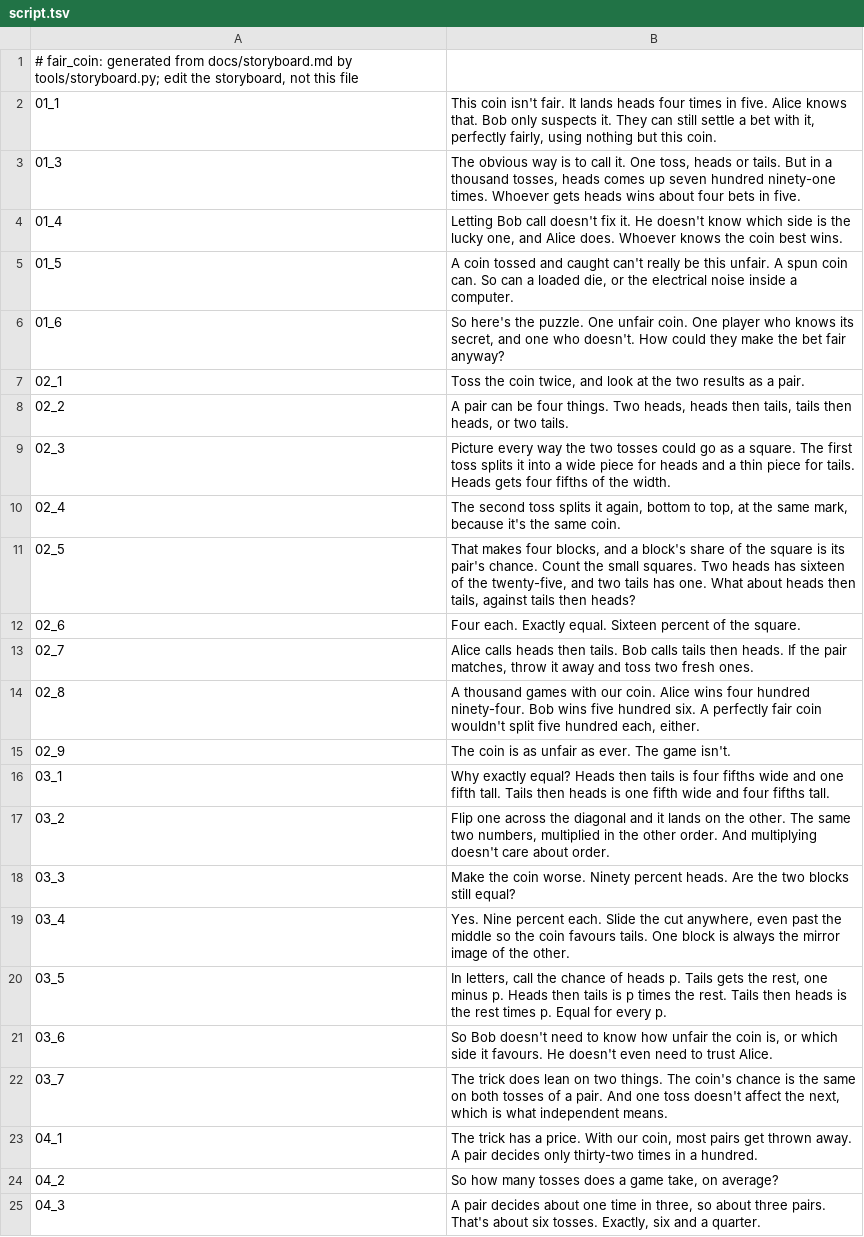
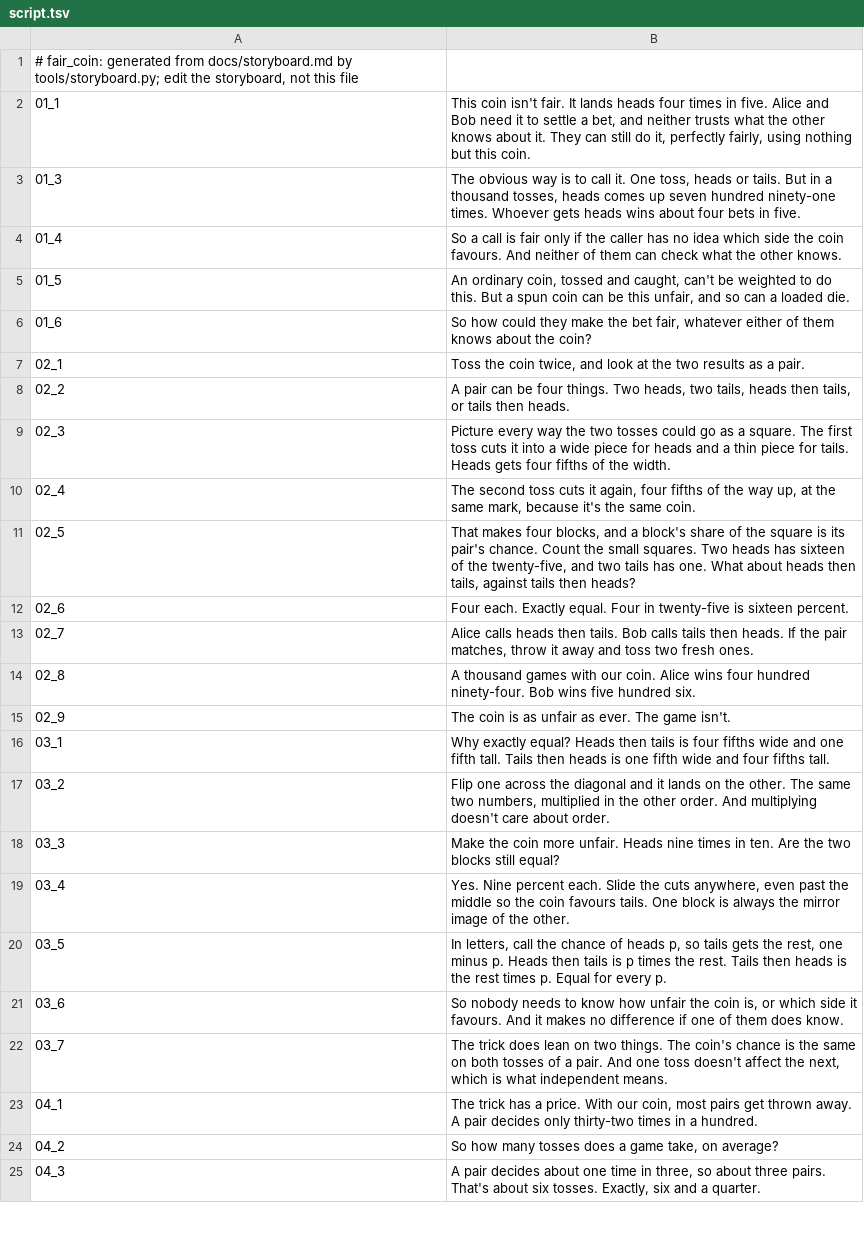
Before and after one commit to Dicklesworthstone/jeffs_math_explainer_videos, a TSV file: explainer_corpus/fair_coin/script.tsv, drawn as a sheet; only a part is shown; the diff covers the shown part only.

```diff
--- a/explainer_corpus/fair_coin/script.tsv
+++ b/explainer_corpus/fair_coin/script.tsv
@@ -1,15 +1,15 @@
 # fair_coin: generated from docs/storyboard.md by tools/storyboard.py; edit the storyboard, not this file
-01_1	This coin isn't fair. It lands heads four times in five. Alice knows that. Bob only suspects it. They can still settle a bet with it, perfectly fairly, using nothing but this coin.
+01_1	This coin isn't fair. It lands heads four times in five. Alice and Bob need it to settle a bet, and neither trusts what the other knows about it. They can still do it, perfectly fairly, using nothing but this coin.
 01_3	The obvious way is to call it. One toss, heads or tails. But in a thousand tosses, heads comes up seven hundred ninety-one times. Whoever gets heads wins about four bets in five.
-01_4	Letting Bob call doesn't fix it. He doesn't know which side is the lucky one, and Alice does. Whoever knows the coin best wins.
-01_5	A coin tossed and caught can't really be this unfair. A spun coin can. So can a loaded die, or the electrical noise inside a computer.
-01_6	So here's the puzzle. One unfair coin. One player who knows its secret, and one who doesn't. How could they make the bet fair anyway?
+01_4	So a call is fair only if the caller has no idea which side the coin favours. And neither of them can check what the other knows.
+01_5	An ordinary coin, tossed and caught, can't be weighted to do this. But a spun coin can be this unfair, and so can a loaded die.
+01_6	So how could they make the bet fair, whatever either of them knows about the coin?
 02_1	Toss the coin twice, and look at the two results as a pair.
-02_2	A pair can be four things. Two heads, heads then tails, tails then heads, or two tails.
-02_3	Picture every way the two tosses could go as a square. The first toss splits it into a wide piece for heads and a thin piece for tails. Heads gets four fifths of the width.
-02_4	The second toss splits it again, bottom to top, at the same mark, because it's the same coin.
+02_2	A pair can be four things. Two heads, two tails, heads then tails, or tails then heads.
+02_3	Picture every way the two tosses could go as a square. The first toss cuts it into a wide piece for heads and a thin piece for tails. Heads gets four fifths of the width.
+02_4	The second toss cuts it again, four fifths of the way up, at the same mark, because it's the same coin.
 02_5	That makes four blocks, and a block's share of the square is its pair's chance. Count the small squares. Two heads has sixteen of the twenty-five, and two tails has one. What about heads then tails, against tails then heads?
-02_6	Four each. Exactly equal. Sixteen percent of the square.
+02_6	Four each. Exactly equal. Four in twenty-five is sixteen percent.
 02_7	Alice calls heads then tails. Bob calls tails then heads. If the pair matches, throw it away and toss two fresh ones.
-02_8	A thousand games with our coin. Alice wins four hundred ninety-four. Bob wins five hundred six. A perfectly fair coin wouldn't split five hundred each, either.
+02_8	A thousand games with our coin. Alice wins four hundred ninety-four. Bob wins five hundred six.
 02_9	The coin is as unfair as ever. The game isn't.
@@ -17,6 +17,6 @@
 03_2	Flip one across the diagonal and it lands on the other. The same two numbers, multiplied in the other order. And multiplying doesn't care about order.
-03_3	Make the coin worse. Ninety percent heads. Are the two blocks still equal?
-03_4	Yes. Nine percent each. Slide the cut anywhere, even past the middle so the coin favours tails. One block is always the mirror image of the other.
-03_5	In letters, call the chance of heads p. Tails gets the rest, one minus p. Heads then tails is p times the rest. Tails then heads is the rest times p. Equal for every p.
-03_6	So Bob doesn't need to know how unfair the coin is, or which side it favours. He doesn't even need to trust Alice.
+03_3	Make the coin more unfair. Heads nine times in ten. Are the two blocks still equal?
+03_4	Yes. Nine percent each. Slide the cuts anywhere, even past the middle so the coin favours tails. One block is always the mirror image of the other.
+03_5	In letters, call the chance of heads p, so tails gets the rest, one minus p. Heads then tails is p times the rest. Tails then heads is the rest times p. Equal for every p.
+03_6	So nobody needs to know how unfair the coin is, or which side it favours. And it makes no difference if one of them does know.
 03_7	The trick does lean on two things. The coin's chance is the same on both tosses of a pair. And one toss doesn't affect the next, which is what independent means.
```
Also changed, not shown: 24 edited cells elsewhere in this file, 10 other files.
